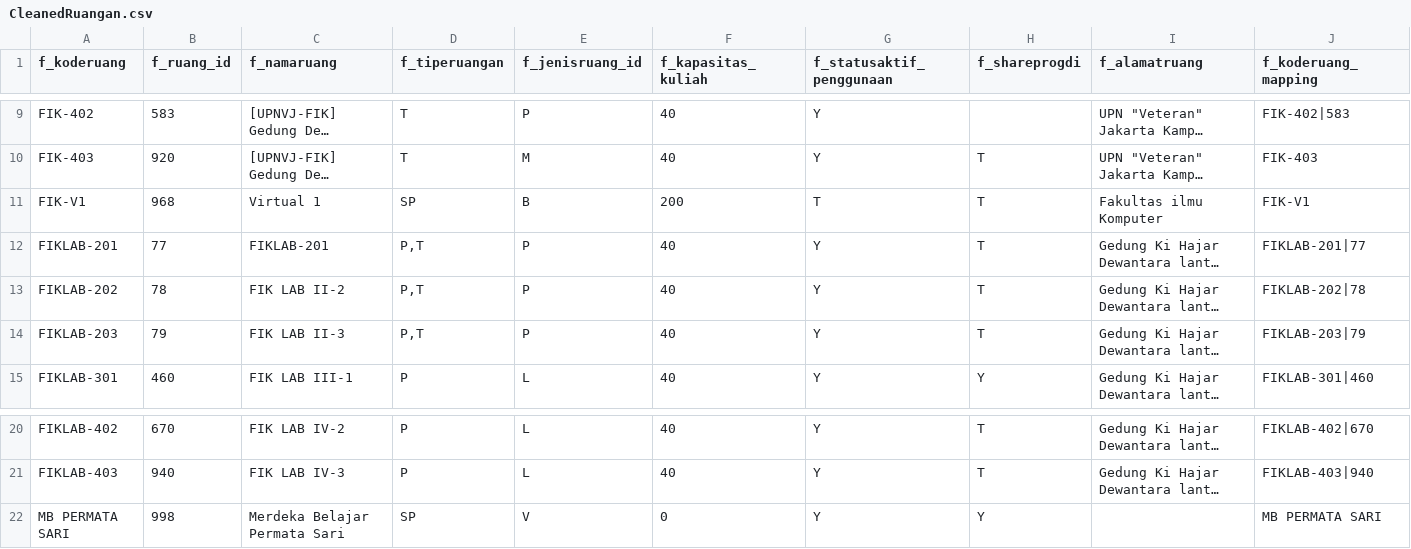
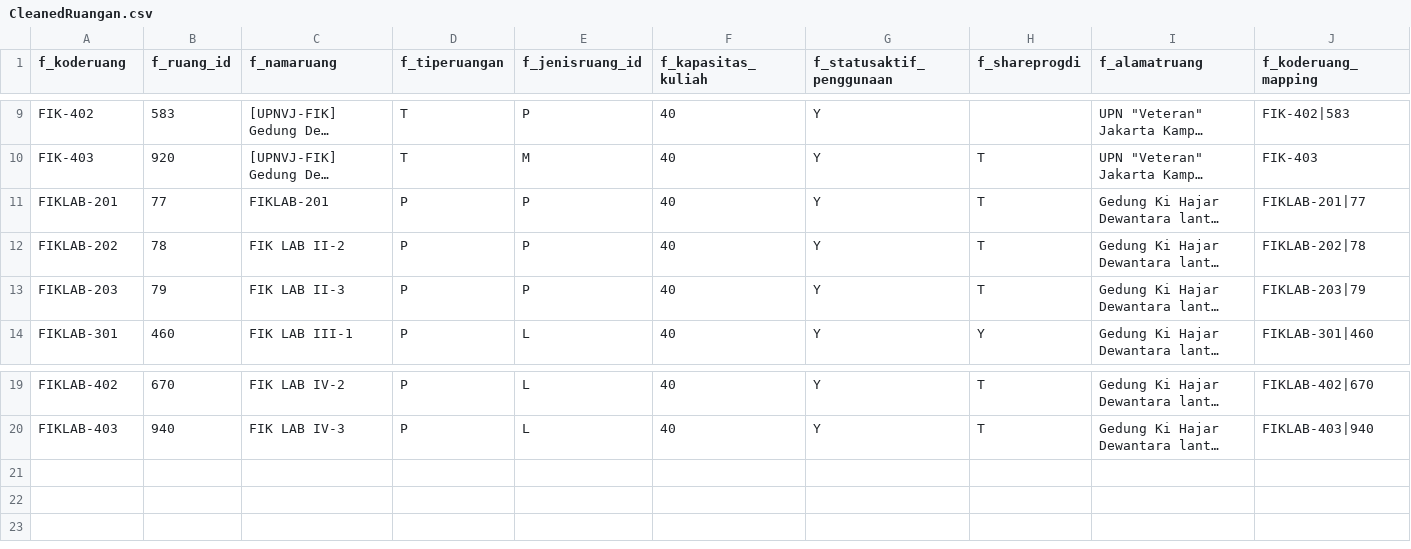
Before and after one commit to Ader-EX/skripsi, a CSV file: backend/datas/CleanedRuangan.csv, drawn as a sheet; only a part is shown, gaps mark what is left out; long unchanged cells end in …; removed rows and columns are numbered as before the commit, all else as after; the diff names each change by its address in the sheet, - before the commit and + after, or states it on an @@ line.

Commit message:
Feat : Addede priority Praktikum Teori class to available ruangan

```diff
--- a/backend/datas/CleanedRuangan.csv
+++ b/backend/datas/CleanedRuangan.csv
-row 11: FIK-V1 | 968 | Virtual 1 | SP | B | 200 | T | T | Fakultas ilmu Komputer | FIK-V1
-D11:D13 (f_tiperuangan): P,T
+D11:D13 (f_tiperuangan): P
-row 22: MB PERMATA SARI | 998 | Merdeka Belajar Permata Sari | SP | V | 0 | Y | Y |  | MB PERMATA SARI
```
Also changed, not shown: 1 other file.
